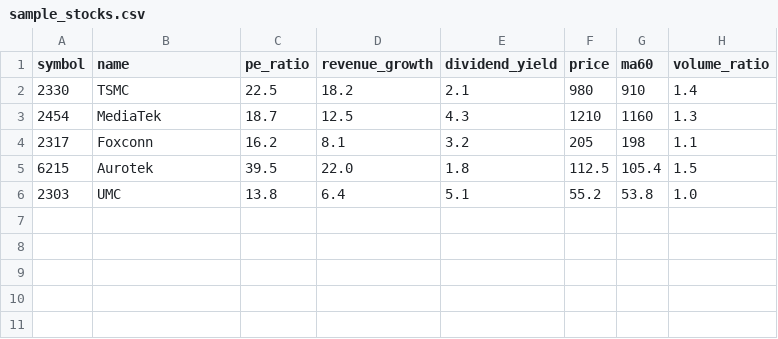
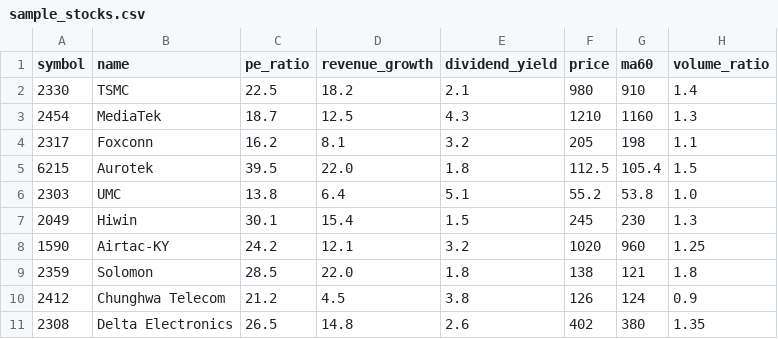
Before and after one commit to wagram0958/stock-project, a CSV file: data/sample_stocks.csv, drawn as a sheet; the diff names each change by its address in the sheet, - before the commit and + after, or states it on an @@ line.

Commit message:
Merge sample stock universe

```diff
--- a/data/sample_stocks.csv
+++ b/data/sample_stocks.csv
+row 7: 2049 | Hiwin | 30.1 | 15.4 | 1.5 | 245 | 230 | 1.3
+row 8: 1590 | Airtac-KY | 24.2 | 12.1 | 3.2 | 1020 | 960 | 1.25
+row 9: 2359 | Solomon | 28.5 | 22.0 | 1.8 | 138 | 121 | 1.8
+row 10: 2412 | Chunghwa Telecom | 21.2 | 4.5 | 3.8 | 126 | 124 | 0.9
+row 11: 2308 | Delta Electronics | 26.5 | 14.8 | 2.6 | 402 | 380 | 1.35
```
